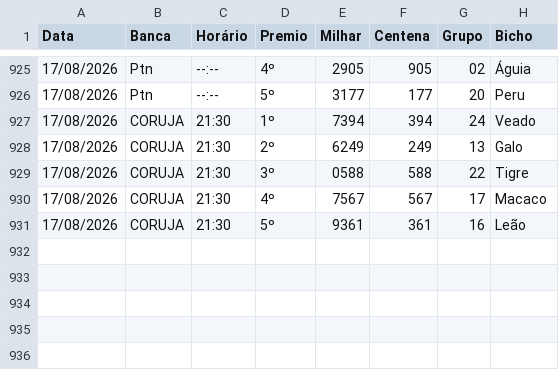
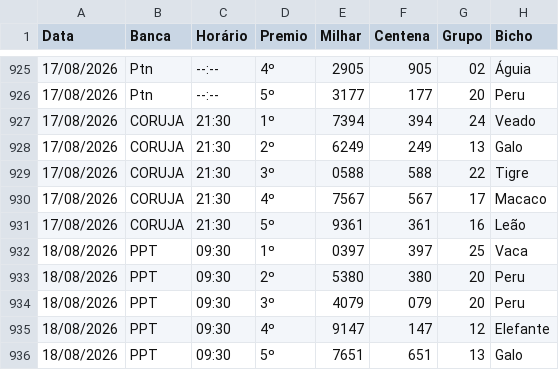
Before and after one commit to Anibalduarte-web/FERA_DA_SORTE, a CSV file: resultados.csv, drawn as a sheet; only a part is shown, gaps mark what is left out.

```diff
--- a/resultados.csv
+++ b/resultados.csv
@@ -931 +931,6 @@
 17/08/2026;CORUJA;21:30;5º;9361;361;16;Leão
+18/08/2026;PPT;09:30;1º;0397;397;25;Vaca
+18/08/2026;PPT;09:30;2º;5380;380;20;Peru
+18/08/2026;PPT;09:30;3º;4079;079;20;Peru
+18/08/2026;PPT;09:30;4º;9147;147;12;Elefante
+18/08/2026;PPT;09:30;5º;7651;651;13;Galo
```
Also changed, not shown: 1 other file.
